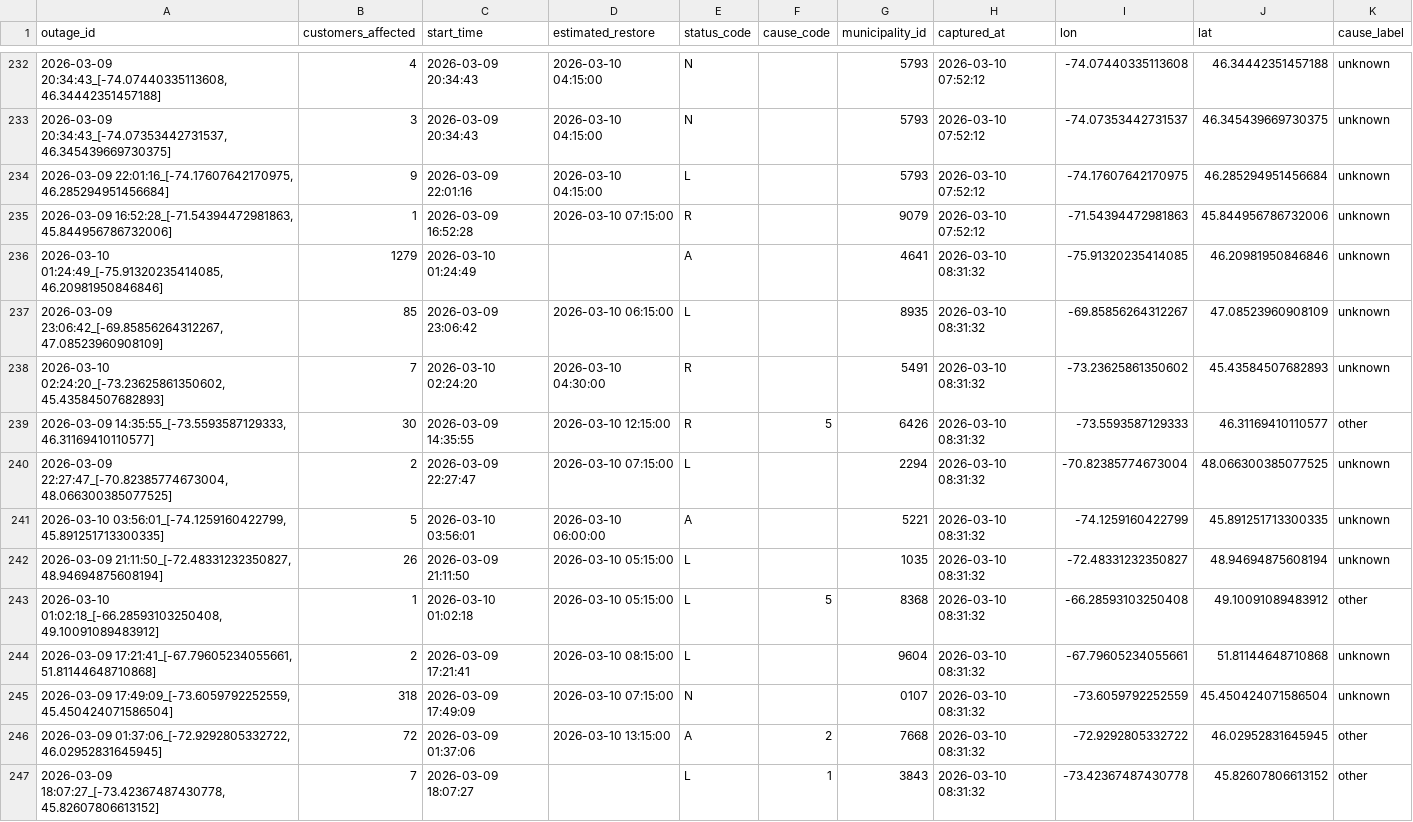
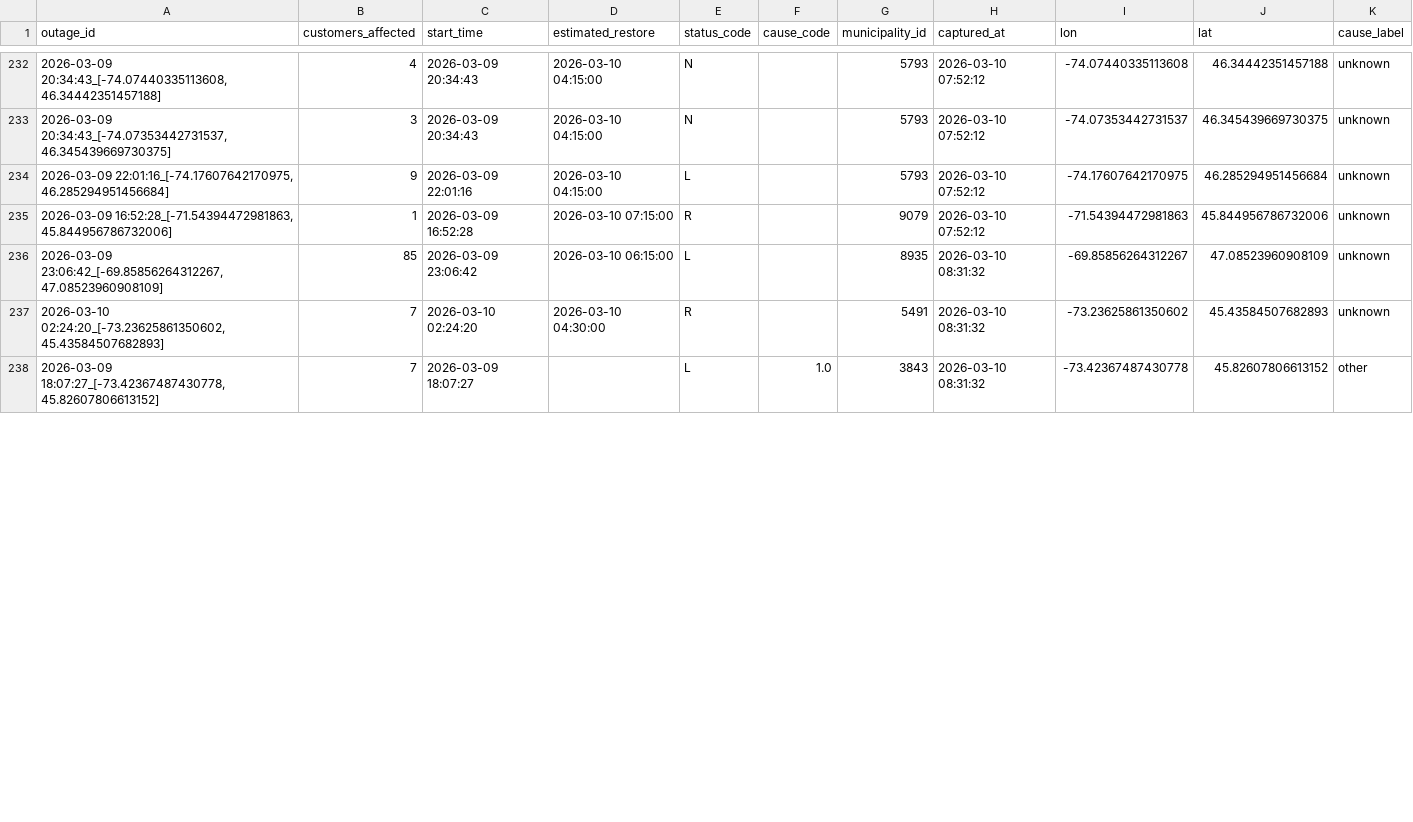
Before and after one commit to YannickBoily/ProjetHydro, a CSV file: hydroquebec_history.csv, drawn as a sheet; only a part is shown, gaps mark what is left out; the diff covers the shown part only.

```diff
--- a/hydroquebec_history.csv
+++ b/hydroquebec_history.csv
@@ -235,13 +235,4 @@ outage_id,customers_affected,start_time,estimated_restore,status_code,cause_code
 "2026-03-09 16:52:28_[-71.54394472981863, 45.844956786732006]",1,2026-03-09 16:52:28,2026-03-10 07:15:00,R,,9079,2026-03-10 07:52:12,-71.54394472981863,45.844956786732006,unknown
-"2026-03-10 01:24:49_[-75.91320235414085, 46.20981950846846]",1279,2026-03-10 01:24:49,,A,,4641,2026-03-10 08:31:32,-75.91320235414085,46.20981950846846,unknown
 "2026-03-09 23:06:42_[-69.85856264312267, 47.08523960908109]",85,2026-03-09 23:06:42,2026-03-10 06:15:00,L,,8935,2026-03-10 08:31:32,-69.85856264312267,47.08523960908109,unknown
 "2026-03-10 02:24:20_[-73.23625861350602, 45.43584507682893]",7,2026-03-10 02:24:20,2026-03-10 04:30:00,R,,5491,2026-03-10 08:31:32,-73.23625861350602,45.43584507682893,unknown
-"2026-03-09 14:35:55_[-73.5593587129333, 46.31169410110577]",30,2026-03-09 14:35:55,2026-03-10 12:15:00,R,5,6426,2026-03-10 08:31:32,-73.5593587129333,46.31169410110577,other
-"2026-03-09 22:27:47_[-70.82385774673004, 48.066300385077525]",2,2026-03-09 22:27:47,2026-03-10 07:15:00,L,,2294,2026-03-10 08:31:32,-70.82385774673004,48.066300385077525,unknown
-"2026-03-10 03:56:01_[-74.1259160422799, 45.891251713300335]",5,2026-03-10 03:56:01,2026-03-10 06:00:00,A,,5221,2026-03-10 08:31:32,-74.1259160422799,45.891251713300335,unknown
-"2026-03-09 21:11:50_[-72.48331232350827, 48.94694875608194]",26,2026-03-09 21:11:50,2026-03-10 05:15:00,L,,1035,2026-03-10 08:31:32,-72.48331232350827,48.94694875608194,unknown
-"2026-03-10 01:02:18_[-66.28593103250408, 49.10091089483912]",1,2026-03-10 01:02:18,2026-03-10 05:15:00,L,5,8368,2026-03-10 08:31:32,-66.28593103250408,49.10091089483912,other
-"2026-03-09 17:21:41_[-67.79605234055661, 51.81144648710868]",2,2026-03-09 17:21:41,2026-03-10 08:15:00,L,,9604,2026-03-10 08:31:32,-67.79605234055661,51.81144648710868,unknown
-"2026-03-09 17:49:09_[-73.6059792252559, 45.450424071586504]",318,2026-03-09 17:49:09,2026-03-10 07:15:00,N,,0107,2026-03-10 08:31:32,-73.6059792252559,45.450424071586504,unknown
-"2026-03-09 01:37:06_[-72.9292805332722, 46.02952831645945]",72,2026-03-09 01:37:06,2026-03-10 13:15:00,A,2,7668,2026-03-10 08:31:32,-72.9292805332722,46.02952831645945,other
-"2026-03-09 18:07:27_[-73.42367487430778, 45.82607806613152]",7,2026-03-09 18:07:27,,L,1,3843,2026-03-10 08:31:32,-73.42367487430778,45.82607806613152,other
+"2026-03-09 18:07:27_[-73.42367487430778, 45.82607806613152]",7,2026-03-09 18:07:27,,L,1.0,3843,2026-03-10 08:31:32,-73.42367487430778,45.82607806613152,other
```
Also changed, not shown: 9 added rows and 4 edited cells elsewhere in this file.
